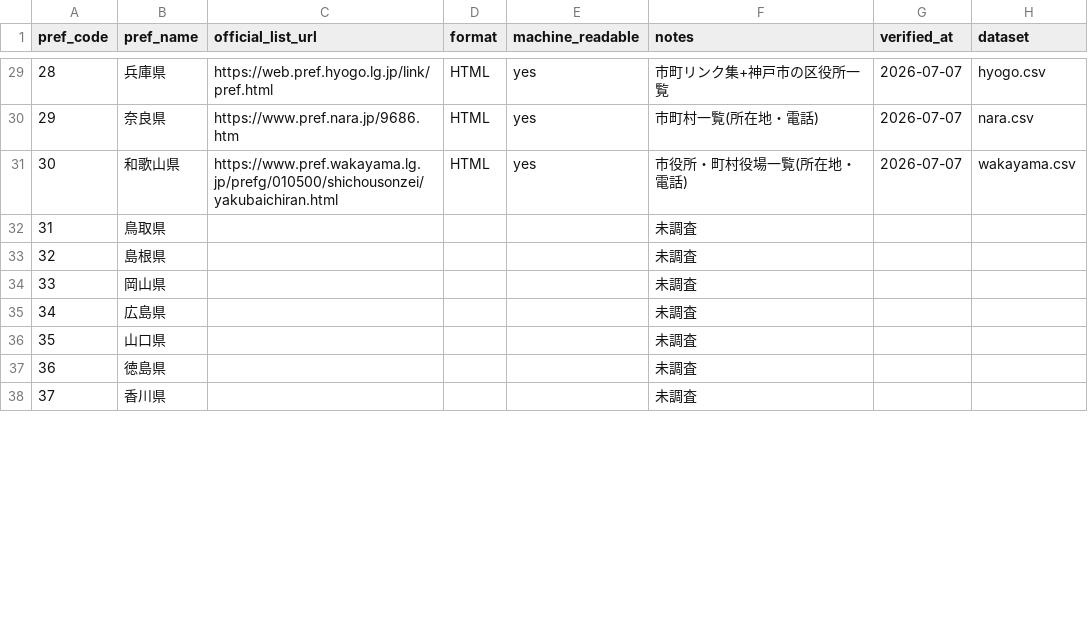
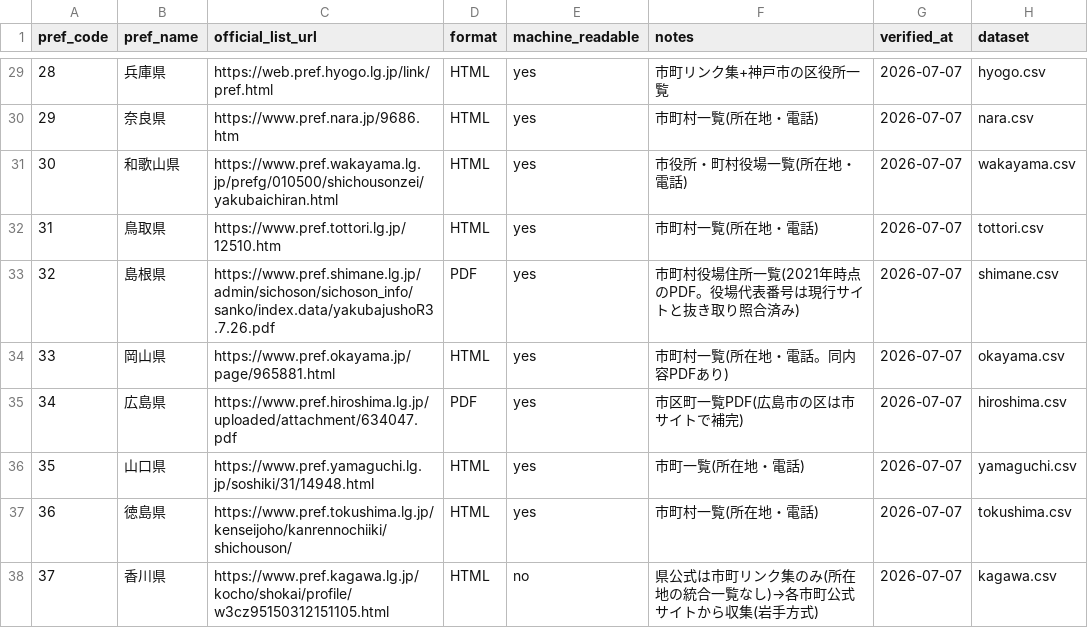
Before and after one commit to ytsubo8426/japan-municipal-offices, a CSV file: catalog.csv, drawn as a sheet; only a part is shown, gaps mark what is left out; the diff covers the shown part only.

```diff
--- a/catalog.csv
+++ b/catalog.csv
@@ -31,8 +31,8 @@ pref_code,pref_name,official_list_url,format,machine_readable,notes,verified_at,
 30,和歌山県,https://www.pref.wakayama.lg.jp/prefg/010500/shichousonzei/yakubaichiran.html,HTML,yes,市役所・町村役場一覧(所在地・電話),2026-07-07,wakayama.csv
-31,鳥取県,,,,未調査,,
-32,島根県,,,,未調査,,
-33,岡山県,,,,未調査,,
-34,広島県,,,,未調査,,
-35,山口県,,,,未調査,,
-36,徳島県,,,,未調査,,
-37,香川県,,,,未調査,,
+31,鳥取県,https://www.pref.tottori.lg.jp/12510.htm,HTML,yes,市町村一覧(所在地・電話),2026-07-07,tottori.csv
+32,島根県,https://www.pref.shimane.lg.jp/admin/sichoson/sichoson_info/sanko/index.data/yakubajushoR3.7.26.pdf,PDF,yes,市町村役場住所一覧(2021年時点のPDF。役場代表番号は現行サイトと抜き取り照合済み),2026-07-07,shimane.csv
+33,岡山県,https://www.pref.okayama.jp/page/965881.html,HTML,yes,市町村一覧(所在地・電話。同内容PDFあり),2026-07-07,okayama.csv
+34,広島県,https://www.pref.hiroshima.lg.jp/uploaded/attachment/634047.pdf,PDF,yes,市区町一覧PDF(広島市の区は市サイトで補完),2026-07-07,hiroshima.csv
+35,山口県,https://www.pref.yamaguchi.lg.jp/soshiki/31/14948.html,HTML,yes,市町一覧(所在地・電話),2026-07-07,yamaguchi.csv
+36,徳島県,https://www.pref.tokushima.lg.jp/kenseijoho/kanrennochiiki/shichouson/,HTML,yes,市町村一覧(所在地・電話),2026-07-07,tokushima.csv
+37,香川県,https://www.pref.kagawa.lg.jp/kocho/shokai/profile/w3cz95150312151105.html,HTML,no,県公式は市町リンク集のみ(所在地の統合一覧なし)→各市町公式サイトから収集(岩手方式),2026-07-07,kagawa.csv
```
Also changed, not shown: 12 edited cells elsewhere in this file, 18 other files.
